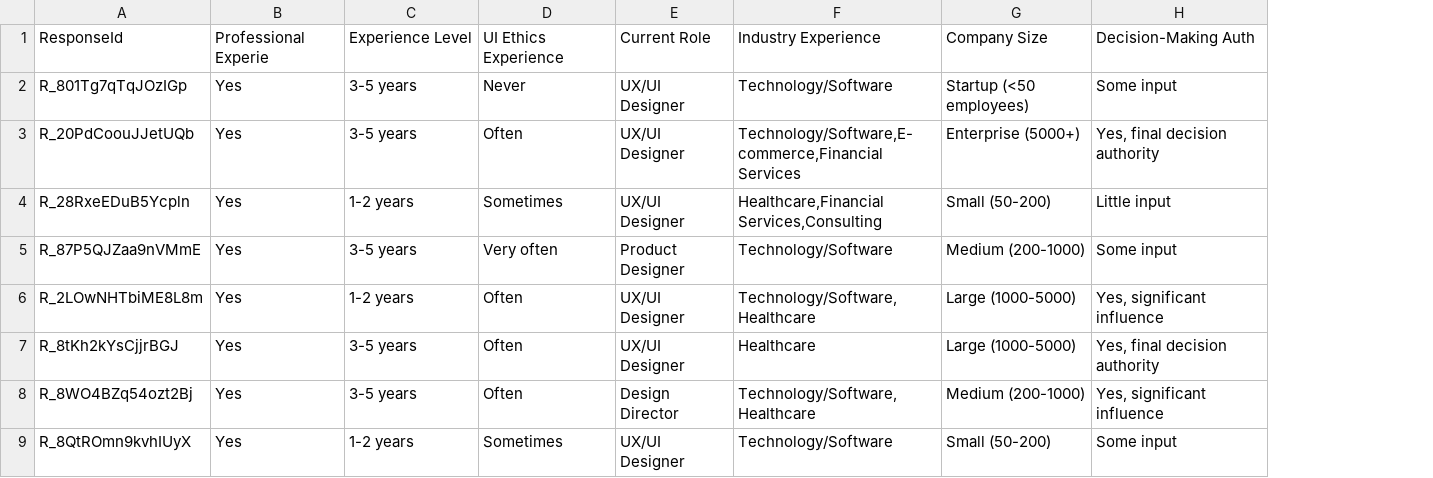
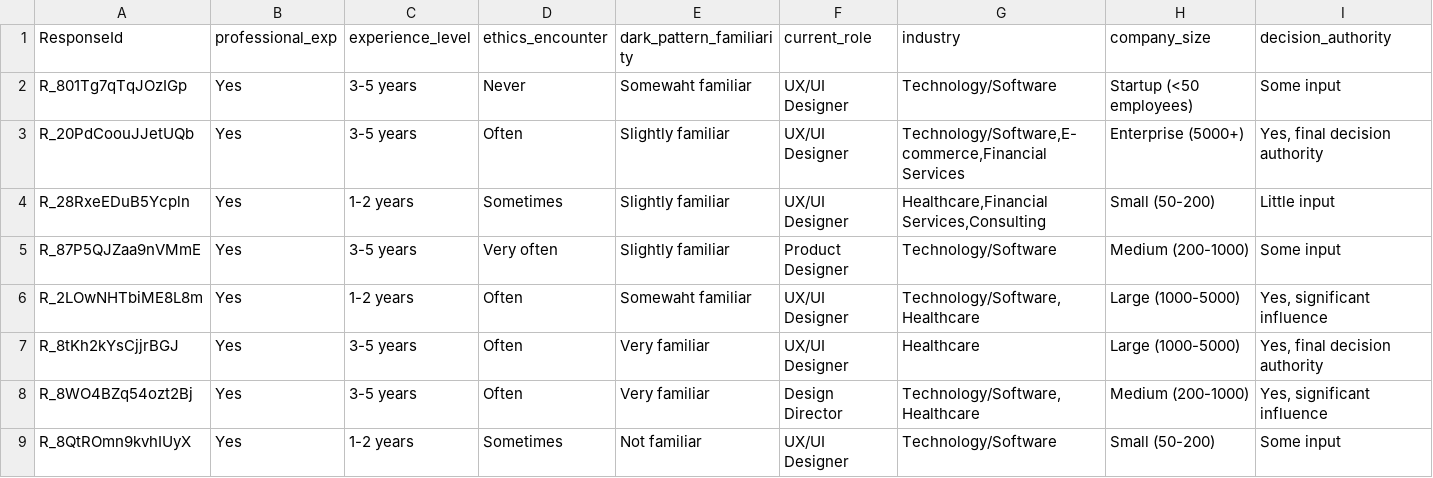
Before and after one commit to HaukeCornell/AI-UI-Ethics-Evaluations, a CSV file: UI-Eval-Survey-Data/results/participant_demographics.csv, drawn as a sheet; only a part is shown; addresses are those after the commit; the diff names each change by its address in the sheet, - before the commit and + after, or states it on an @@ line.

Commit message:
updates to demographics

```diff
--- a/UI-Eval-Survey-Data/results/participant_demographics.csv
+++ b/UI-Eval-Survey-Data/results/participant_demographics.csv
+column E (dark_pattern_familiarity), rows 2-9: Somewaht familiar | Slightly familiar | Slightly familiar | Slightly familiar | Somewaht familiar | Very familiar | Very familiar | Not familiar
-B1: Professional Experie
+B1: professional_exp
-C1: Experience Level
+C1: experience_level
-D1: UI Ethics Experience
+D1: ethics_encounter
-F1: Current Role
+F1: current_role
-G1: Industry Experience
+G1: industry
-H1: Company Size
+H1: company_size
-I1: Decision-Making Auth
+I1: decision_authority
```
Also changed, not shown: 10 other files.
